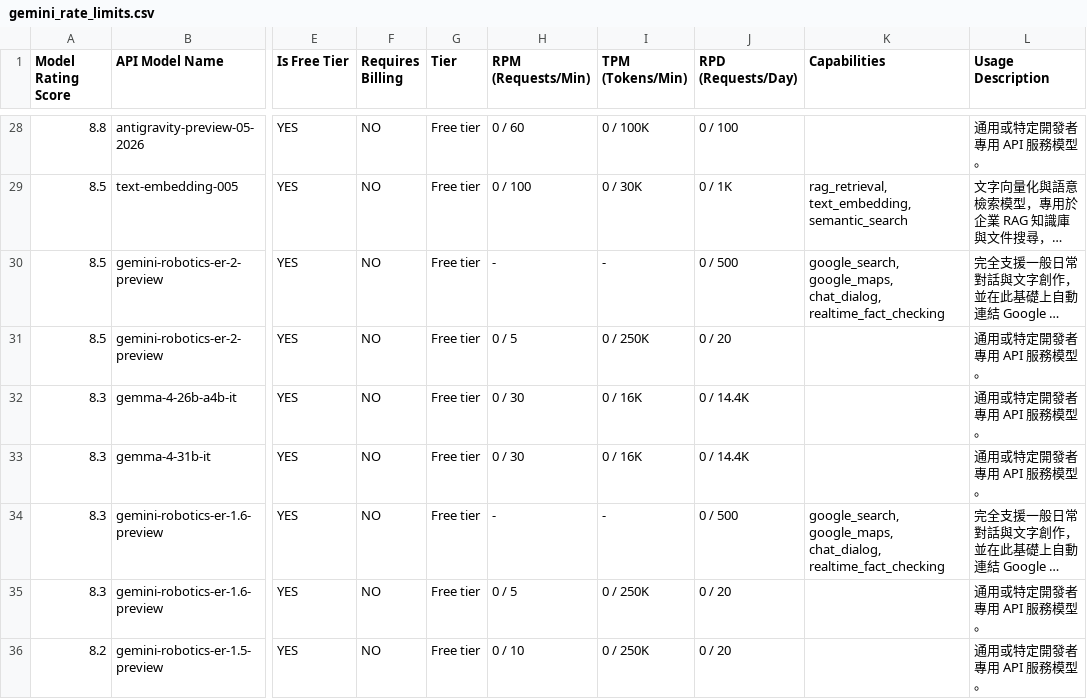
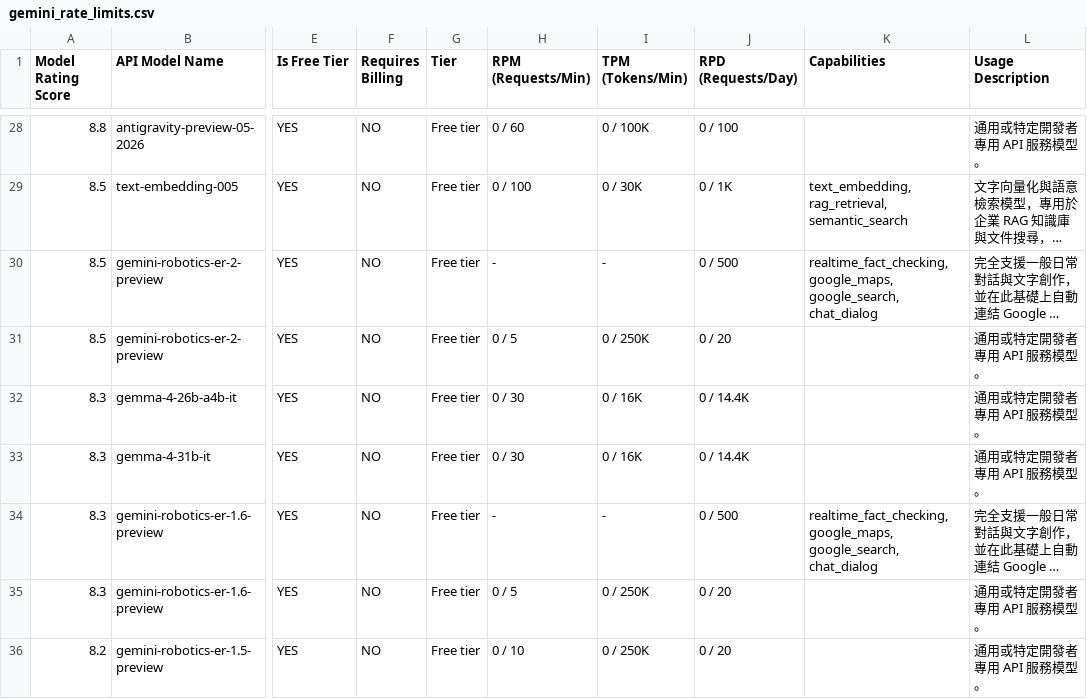
Before and after one commit to 9908gg-art/gemini-quota-fetcher, a CSV file: gemini_rate_limits.csv, drawn as a sheet; only a part is shown, gaps mark what is left out; long unchanged cells end in …; the diff covers the shown part only; the diff names each change by its address in the sheet, - before the commit and + after, or states it on an @@ line.

```diff
--- a/gemini_rate_limits.csv
+++ b/gemini_rate_limits.csv
-K29 (Capabilities): rag_retrieval, text_embedding, semantic_search
+K29 (Capabilities): text_embedding, rag_retrieval, semantic_search
-K30 (Capabilities): google_search, google_maps, chat_dialog, realtime_fact_checking
+K30 (Capabilities): realtime_fact_checking, google_maps, google_search, chat_dialog
-K34 (Capabilities): google_search, google_maps, chat_dialog, realtime_fact_checking
+K34 (Capabilities): realtime_fact_checking, google_maps, google_search, chat_dialog
```
Also changed, not shown: 47 edited cells elsewhere in this file, 2 other files.
